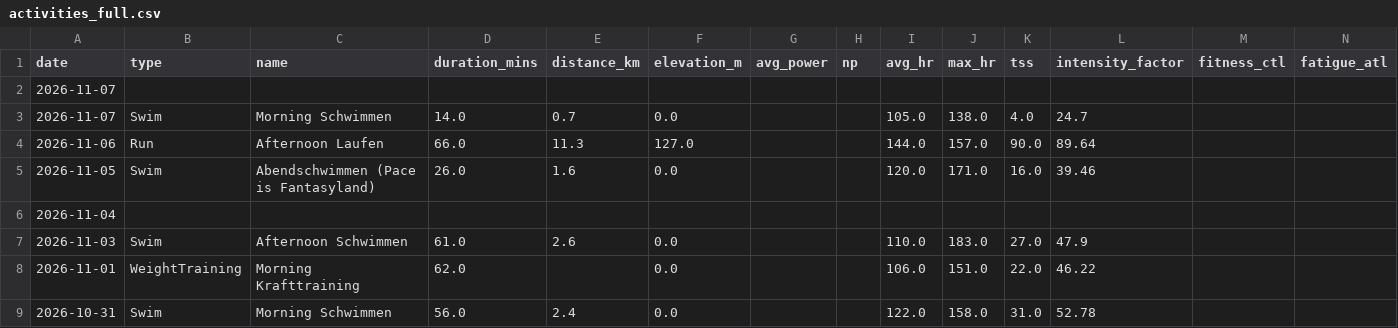
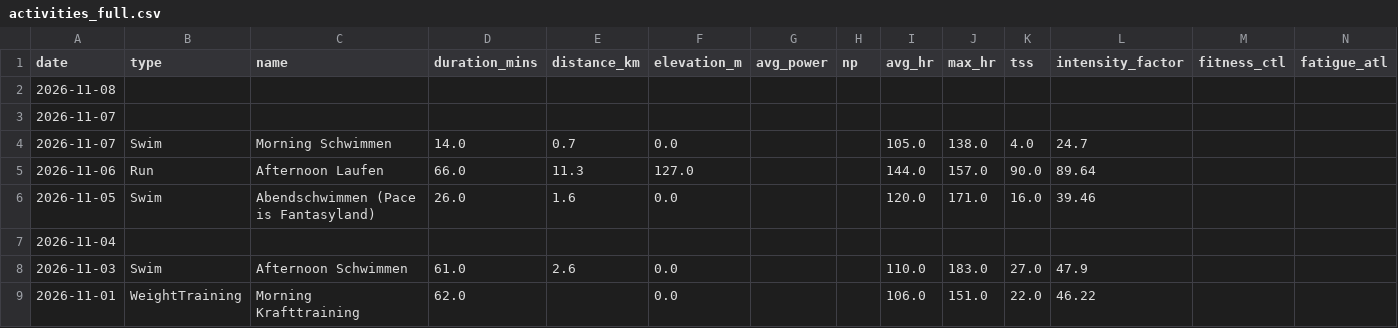
Before and after one commit to basch1117/trainingdata, a CSV file: activities_full.csv, drawn as a sheet; only a part is shown; the shorter side is filled out with more unchanged rows.

```diff
--- a/activities_full.csv
+++ b/activities_full.csv
@@ -1,2 +1,3 @@
 date,type,name,duration_mins,distance_km,elevation_m,avg_power,np,avg_hr,max_hr,tss,intensity_factor,fitness_ctl,fatigue_atl
+2026-11-08,,,,,,,,,,,,,
 2026-11-07,,,,,,,,,,,,,
```
Also changed, not shown: activities_12weeks.csv, wellness_12weeks.csv, 3 other files.
